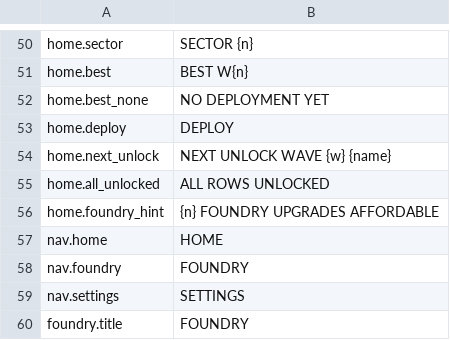
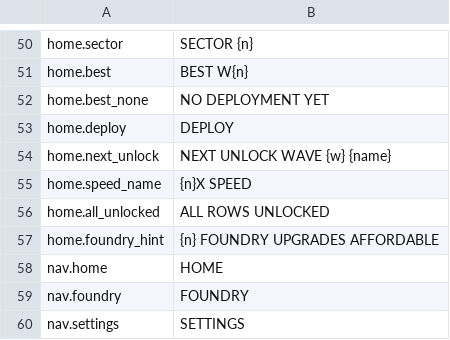
Before and after one commit to paimonsoror/iron-static, a CSV file: data/strings_en.csv, drawn as a sheet; only a part is shown, gaps mark what is left out; the shorter side is filled out with more unchanged rows.

```diff
--- a/data/strings_en.csv
+++ b/data/strings_en.csv
@@ -54,2 +54,3 @@ home.deploy,DEPLOY
 home.next_unlock,NEXT UNLOCK  WAVE {w}  {name}
+home.speed_name,{n}X SPEED
 home.all_unlocked,ALL ROWS UNLOCKED
```
Also changed, not shown: 25 other files.
